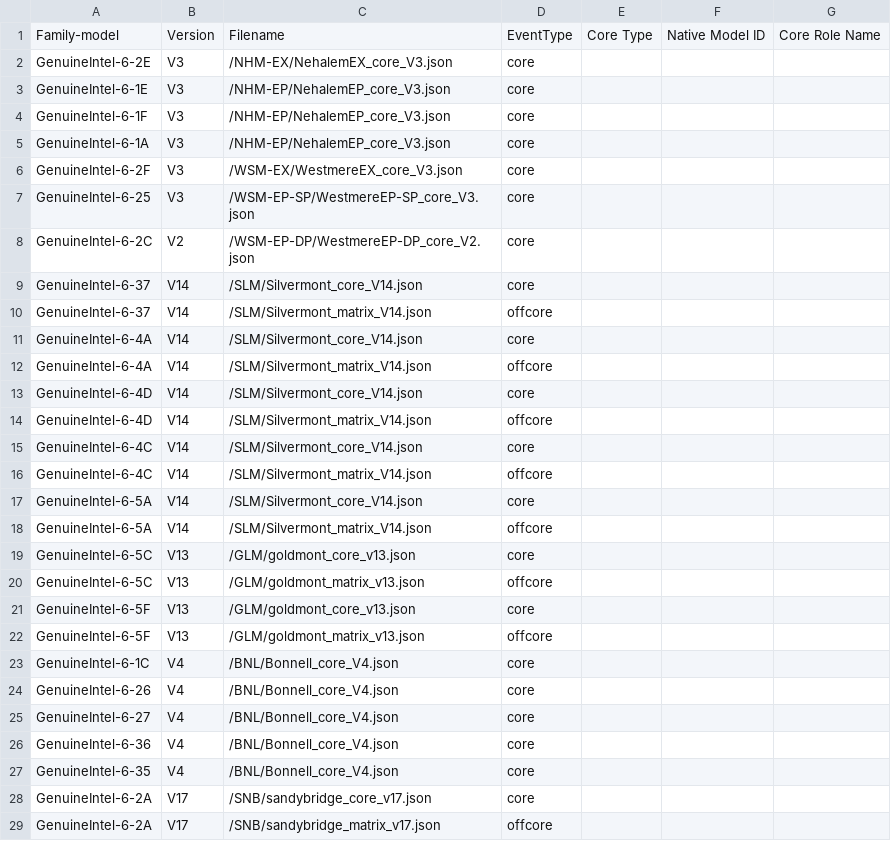
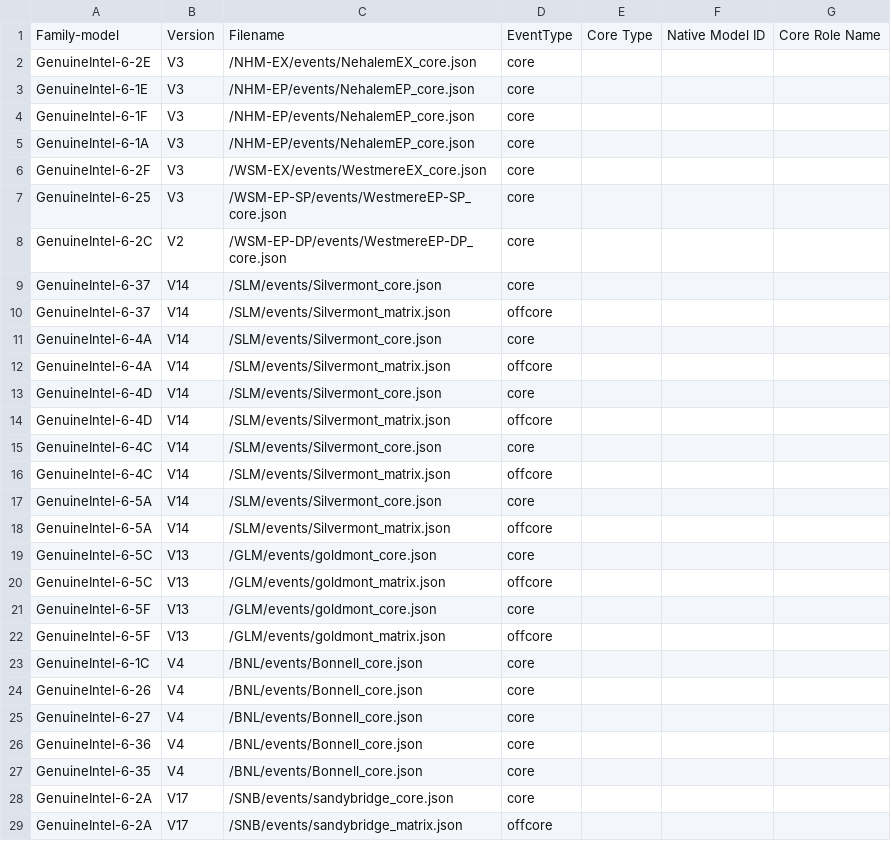
Before and after one commit to intel/perfmon, a CSV file: mapfile.csv, drawn as a sheet; only a part is shown; the diff covers the shown part only.

Commit message:
mapfile: Update event file paths
In this repository platforms can contain both events and metrics
directories. Here we update paths to account for the extra directory and
also remove event file versions.

```diff
--- a/mapfile.csv
+++ b/mapfile.csv
@@ -1,29 +1,29 @@
 Family-model,Version,Filename,EventType,Core Type,Native Model ID,Core Role Name
-GenuineIntel-6-2E,V3,/NHM-EX/NehalemEX_core_V3.json,core,,,
-GenuineIntel-6-1E,V3,/NHM-EP/NehalemEP_core_V3.json,core,,,
-GenuineIntel-6-1F,V3,/NHM-EP/NehalemEP_core_V3.json,core,,,
-GenuineIntel-6-1A,V3,/NHM-EP/NehalemEP_core_V3.json,core,,,
-GenuineIntel-6-2F,V3,/WSM-EX/WestmereEX_core_V3.json,core,,,
-GenuineIntel-6-25,V3,/WSM-EP-SP/WestmereEP-SP_core_V3.json,core,,,
-GenuineIntel-6-2C,V2,/WSM-EP-DP/WestmereEP-DP_core_V2.json,core,,,
-GenuineIntel-6-37,V14,/SLM/Silvermont_core_V14.json,core,,,
-GenuineIntel-6-37,V14,/SLM/Silvermont_matrix_V14.json,offcore,,,
-GenuineIntel-6-4A,V14,/SLM/Silvermont_core_V14.json,core,,,
-GenuineIntel-6-4A,V14,/SLM/Silvermont_matrix_V14.json,offcore,,,
-GenuineIntel-6-4D,V14,/SLM/Silvermont_core_V14.json,core,,,
-GenuineIntel-6-4D,V14,/SLM/Silvermont_matrix_V14.json,offcore,,,
-GenuineIntel-6-4C,V14,/SLM/Silvermont_core_V14.json,core,,,
-GenuineIntel-6-4C,V14,/SLM/Silvermont_matrix_V14.json,offcore,,,
-GenuineIntel-6-5A,V14,/SLM/Silvermont_core_V14.json,core,,,
-GenuineIntel-6-5A,V14,/SLM/Silvermont_matrix_V14.json,offcore,,,
-GenuineIntel-6-5C,V13,/GLM/goldmont_core_v13.json,core,,,
-GenuineIntel-6-5C,V13,/GLM/goldmont_matrix_v13.json,offcore,,,
-GenuineIntel-6-5F,V13,/GLM/goldmont_core_v13.json,core,,,
-GenuineIntel-6-5F,V13,/GLM/goldmont_matrix_v13.json,offcore,,,
-GenuineIntel-6-1C,V4,/BNL/Bonnell_core_V4.json,core,,,
-GenuineIntel-6-26,V4,/BNL/Bonnell_core_V4.json,core,,,
-GenuineIntel-6-27,V4,/BNL/Bonnell_core_V4.json,core,,,
-GenuineIntel-6-36,V4,/BNL/Bonnell_core_V4.json,core,,,
-GenuineIntel-6-35,V4,/BNL/Bonnell_core_V4.json,core,,,
-GenuineIntel-6-2A,V17,/SNB/sandybridge_core_v17.json,core,,,
-GenuineIntel-6-2A,V17,/SNB/sandybridge_matrix_v17.json,offcore,,,
+GenuineIntel-6-2E,V3,/NHM-EX/events/NehalemEX_core.json,core,,,
+GenuineIntel-6-1E,V3,/NHM-EP/events/NehalemEP_core.json,core,,,
+GenuineIntel-6-1F,V3,/NHM-EP/events/NehalemEP_core.json,core,,,
+GenuineIntel-6-1A,V3,/NHM-EP/events/NehalemEP_core.json,core,,,
+GenuineIntel-6-2F,V3,/WSM-EX/events/WestmereEX_core.json,core,,,
+GenuineIntel-6-25,V3,/WSM-EP-SP/events/WestmereEP-SP_core.json,core,,,
+GenuineIntel-6-2C,V2,/WSM-EP-DP/events/WestmereEP-DP_core.json,core,,,
+GenuineIntel-6-37,V14,/SLM/events/Silvermont_core.json,core,,,
+GenuineIntel-6-37,V14,/SLM/events/Silvermont_matrix.json,offcore,,,
+GenuineIntel-6-4A,V14,/SLM/events/Silvermont_core.json,core,,,
+GenuineIntel-6-4A,V14,/SLM/events/Silvermont_matrix.json,offcore,,,
+GenuineIntel-6-4D,V14,/SLM/events/Silvermont_core.json,core,,,
+GenuineIntel-6-4D,V14,/SLM/events/Silvermont_matrix.json,offcore,,,
+GenuineIntel-6-4C,V14,/SLM/events/Silvermont_core.json,core,,,
+GenuineIntel-6-4C,V14,/SLM/events/Silvermont_matrix.json,offcore,,,
+GenuineIntel-6-5A,V14,/SLM/events/Silvermont_core.json,core,,,
+GenuineIntel-6-5A,V14,/SLM/events/Silvermont_matrix.json,offcore,,,
+GenuineIntel-6-5C,V13,/GLM/events/goldmont_core.json,core,,,
+GenuineIntel-6-5C,V13,/GLM/events/goldmont_matrix.json,offcore,,,
+GenuineIntel-6-5F,V13,/GLM/events/goldmont_core.json,core,,,
+GenuineIntel-6-5F,V13,/GLM/events/goldmont_matrix.json,offcore,,,
+GenuineIntel-6-1C,V4,/BNL/events/Bonnell_core.json,core,,,
+GenuineIntel-6-26,V4,/BNL/events/Bonnell_core.json,core,,,
+GenuineIntel-6-27,V4,/BNL/events/Bonnell_core.json,core,,,
+GenuineIntel-6-36,V4,/BNL/events/Bonnell_core.json,core,,,
+GenuineIntel-6-35,V4,/BNL/events/Bonnell_core.json,core,,,
+GenuineIntel-6-2A,V17,/SNB/events/sandybridge_core.json,core,,,
+GenuineIntel-6-2A,V17,/SNB/events/sandybridge_matrix.json,offcore,,,
```
Also changed, not shown: 124 edited cells elsewhere in this file.
